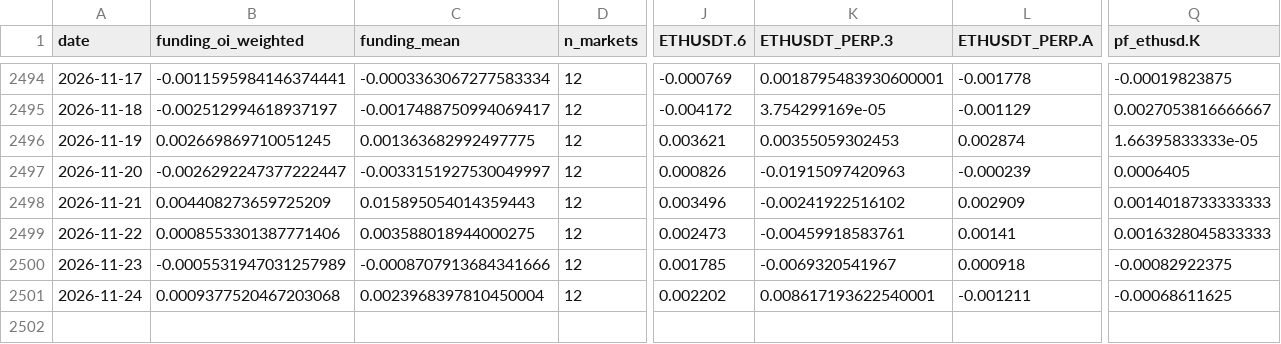
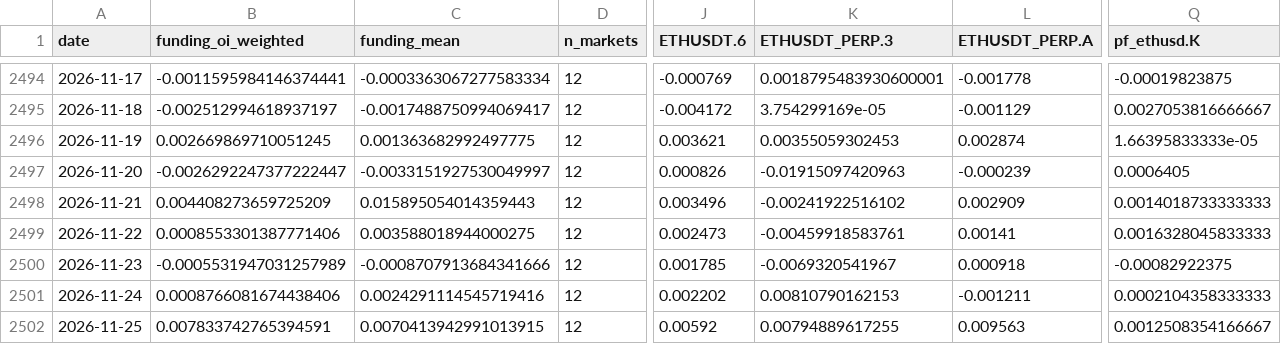
Before and after one commit to jaredbausch-ai/ctzb-data, a CSV file: data/derivs/ETH_funding_daily.csv, drawn as a sheet; only a part is shown, gaps mark what is left out; rows hold the shown columns only; the diff names each change by its address in the sheet, - before the commit and + after, or states it on an @@ line.

```diff
--- a/data/derivs/ETH_funding_daily.csv
+++ b/data/derivs/ETH_funding_daily.csv
-B2501 (funding_oi_weighted): 0.0009377520467203068
+B2501 (funding_oi_weighted): 0.0008766081674438406
-C2501 (funding_mean): 0.0023968397810450004
+C2501 (funding_mean): 0.0024291114545719416
-K2501 (ETHUSDT_PERP.3): 0.008617193622540001
+K2501 (ETHUSDT_PERP.3): 0.00810790162153
-Q2501 (pf_ethusd.K): -0.00068611625
+Q2501 (pf_ethusd.K): 0.0002104358333333
+row 2502: 2026-11-25 | 0.007833742765394591 | 0.0070413942991013915 | 12 | 0.00592 | 0.00794889617255 | 0.009563 | 0.0012508354166667
```
Also changed, not shown: data/ETH_2D.csv, data/derivs/BTC_funding_daily.csv, 50 other files.
